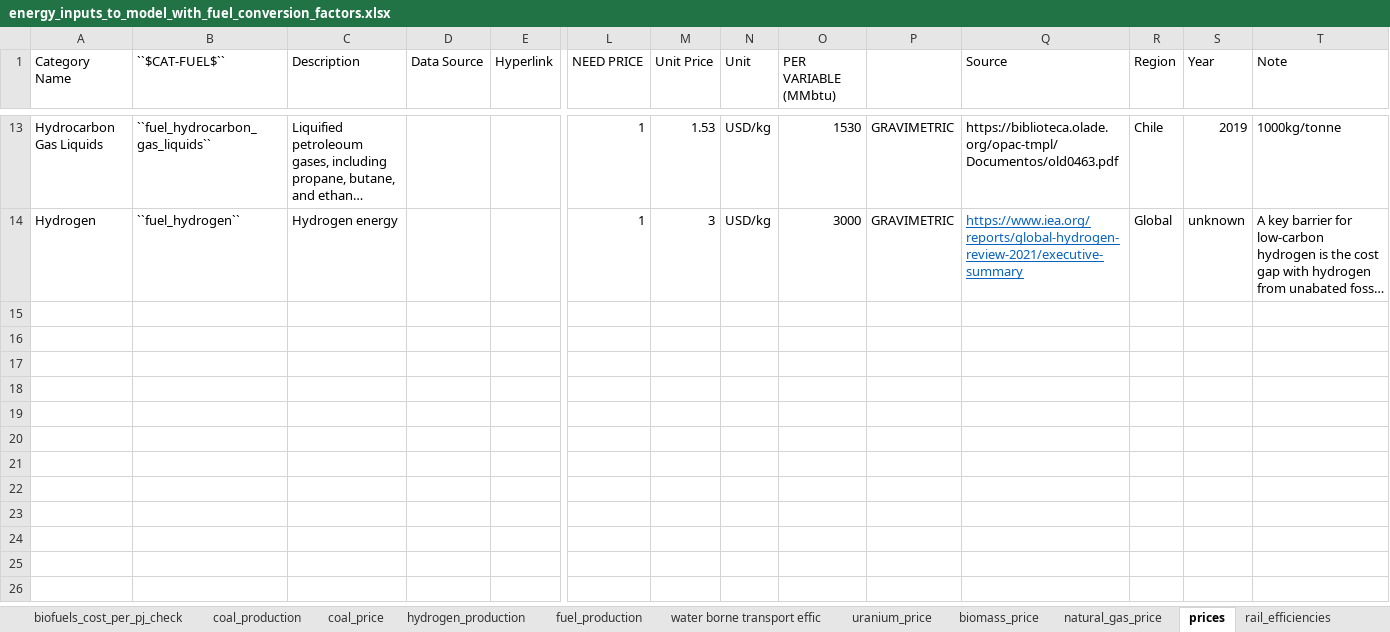
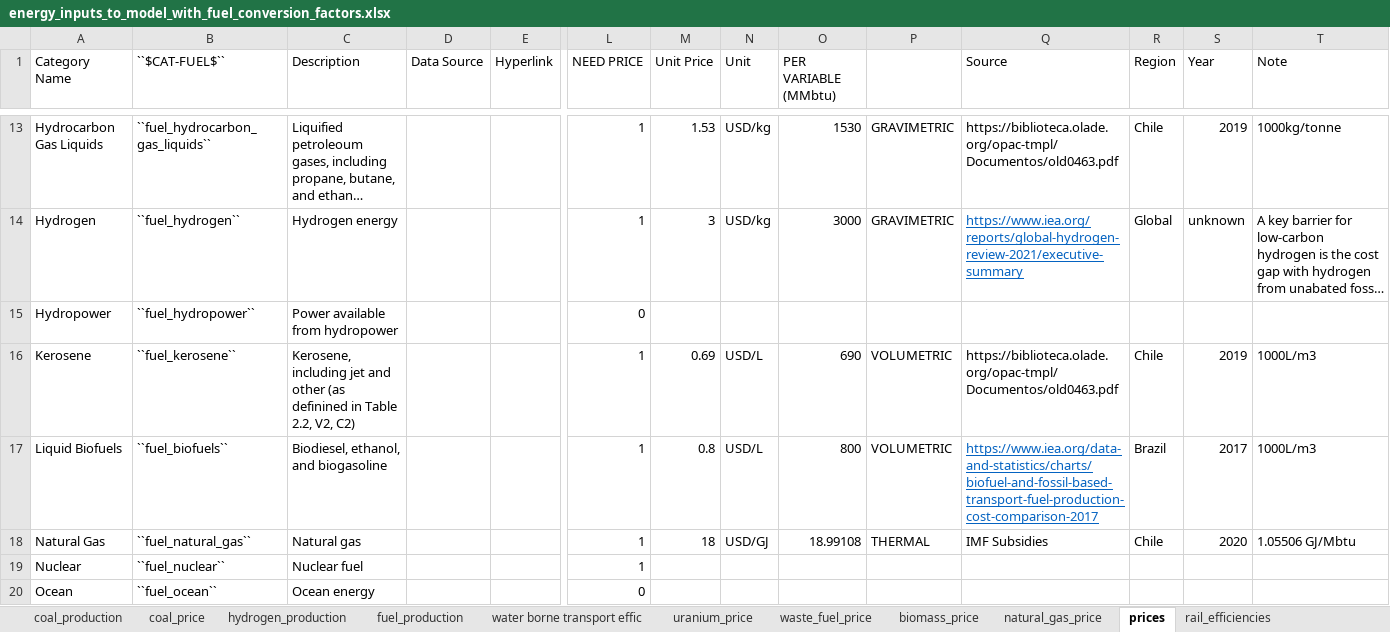
Before and after one commit to jcsyme/sisepuede, an Excel workbook: sisepuede/ref/data_tables_and_derivations/ENERGY/energy_inputs_to_model_with_fuel_conversion_factors.xlsx, sheet prices, drawn as a sheet; only a part is shown, gaps mark what is left out; long unchanged cells end in …; values as stored, in another font and other column widths than the file's, no borders; charts and pictures not drawn; rows hold the shown columns only; the diff covers the shown part only; the diff names each change by its address in the sheet, - before the commit and + after, or states it on an @@ line.

Commit message:
preliminary completion of biomass integration in EnergyProduction

```diff
--- a/sisepuede/ref/data_tables_and_derivations/ENERGY/energy_inputs_to_model_with_fuel_conversion_factors.xlsx (sheet prices)
+++ b/sisepuede/ref/data_tables_and_derivations/ENERGY/energy_inputs_to_model_with_fuel_conversion_factors.xlsx (sheet prices)
+sheet tab: waste_fuel_price
@@ row 15 unhidden: Hydropower | ``fuel_hydropower`` | Power available from hydropower |  |  | 0 @@
@@ row 16 unhidden: Kerosene | ``fuel_kerosene`` | Kerosene, including jet and other (as definined in Table 2.2, V2, C2) |  |  | 1 | 0.69 | USD/L | 690 | VOLUMETRIC | https://biblioteca.olade.org/opac-tmpl/Documentos/old0463.pdf | Chile | 2019 | 1000L/m3 @@
@@ row 17 unhidden: Liquid Biofuels | ``fuel_biofuels`` | Biodiesel, ethanol, and biogasoline |  |  | 1 | 0.8 | USD/L | 800 | VOLUMETRIC | https://www.iea.org/data-and-statistics/charts/biofuel-and-fossil-based-transport-fuel-production-cost-comparison-2017 | Brazil | 2017 | 1000L/m3 @@
@@ row 18 unhidden: Natural Gas | ``fuel_natural_gas`` | Natural gas |  |  | 1 | 18 | USD/GJ | 18.99108 | THERMAL | IMF Subsidies | Chile | 2020 | 1.05506 GJ/Mbtu @@
@@ row 19 unhidden: Nuclear | ``fuel_nuclear`` | Nuclear fuel |  |  | 1 @@
@@ row 20 unhidden: Ocean | ``fuel_ocean`` | Ocean energy |  |  | 0 @@
```
Also changed, not shown: 2 added rows and 13 hidden or unhidden rows elsewhere in this sheet, charts or pictures, 5 other files.
